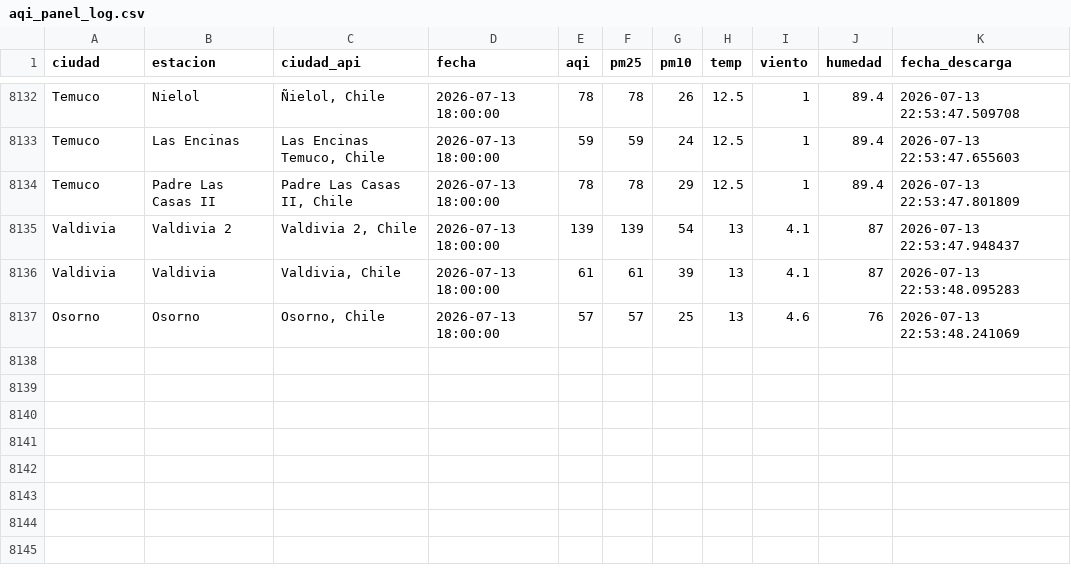
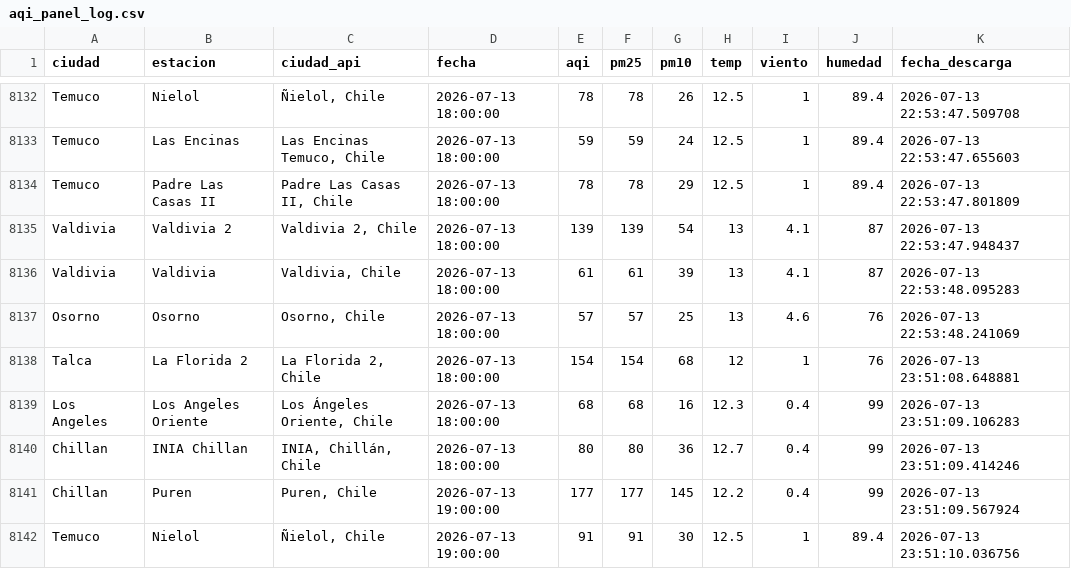
Before and after one commit to CConchaF/pm, a CSV file: data/aqi_panel_log.csv, drawn as a sheet; only a part is shown, gaps mark what is left out; the diff names each change by its address in the sheet, - before the commit and + after, or states it on an @@ line.

```diff
--- a/data/aqi_panel_log.csv
+++ b/data/aqi_panel_log.csv
+row 8138: Talca | La Florida 2 | La Florida 2, Chile | 2026-07-13 18:00:00 | 154 | 154 | 68 | 12 | 1 | 76 | 2026-07-13 23:51:08.648881
+row 8139: Los Angeles | Los Angeles Oriente | Los Ángeles Oriente, Chile | 2026-07-13 18:00:00 | 68 | 68 | 16 | 12.3 | 0.4 | 99 | 2026-07-13 23:51:09.106283
+row 8140: Chillan | INIA Chillan | INIA, Chillán, Chile | 2026-07-13 18:00:00 | 80 | 80 | 36 | 12.7 | 0.4 | 99 | 2026-07-13 23:51:09.414246
+row 8141: Chillan | Puren | Puren, Chile | 2026-07-13 19:00:00 | 177 | 177 | 145 | 12.2 | 0.4 | 99 | 2026-07-13 23:51:09.567924
+row 8142: Temuco | Nielol | Ñielol, Chile | 2026-07-13 19:00:00 | 91 | 91 | 30 | 12.5 | 1 | 89.4 | 2026-07-13 23:51:10.036756
```
